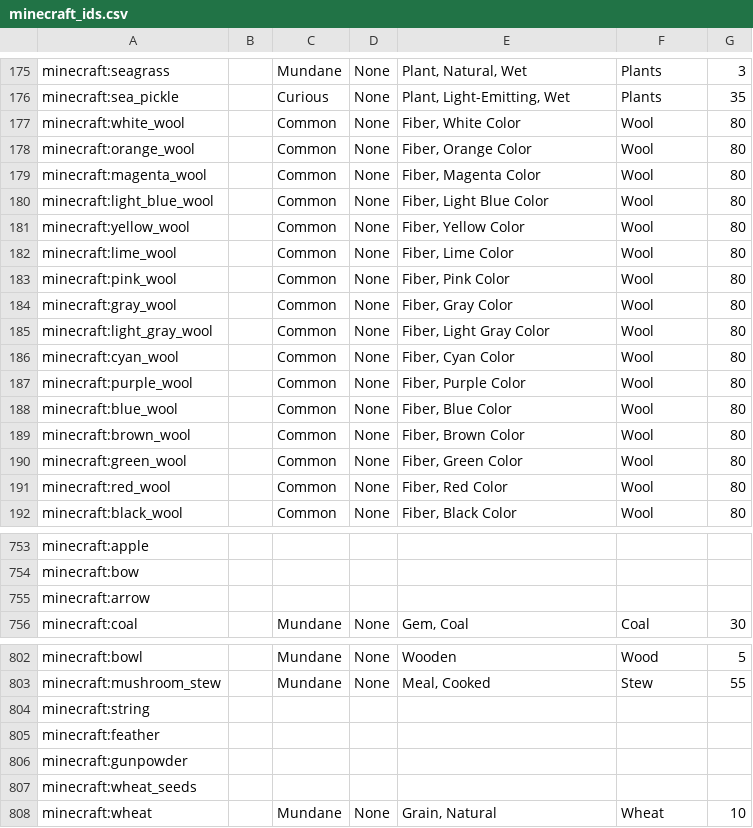
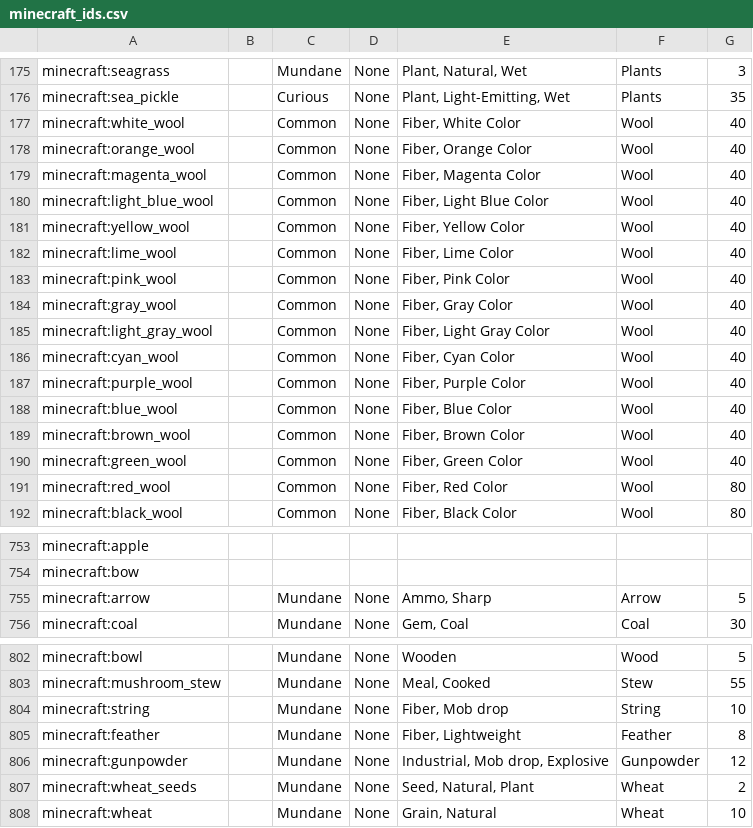
Before and after one commit to Nullify2804/autoquest-mods, a CSV file: minecraft_ids.csv, drawn as a sheet; only a part is shown, gaps mark what is left out; the diff covers the shown part only.

Commit message:
Added a few mob drops, arrows, and wool rebalance (356)

```diff
--- a/minecraft_ids.csv
+++ b/minecraft_ids.csv
@@ -176,16 +176,16 @@ minecraft:seagrass,,Mundane,None,"Plant, Natural, Wet",Plants,3
 minecraft:sea_pickle,,Curious,None,"Plant, Light-Emitting, Wet",Plants,35
-minecraft:white_wool,,Common,None,"Fiber, White Color",Wool,80
-minecraft:orange_wool,,Common,None,"Fiber, Orange Color",Wool,80
-minecraft:magenta_wool,,Common,None,"Fiber, Magenta Color",Wool,80
-minecraft:light_blue_wool,,Common,None,"Fiber, Light Blue Color",Wool,80
-minecraft:yellow_wool,,Common,None,"Fiber, Yellow Color",Wool,80
-minecraft:lime_wool,,Common,None,"Fiber, Lime Color",Wool,80
-minecraft:pink_wool,,Common,None,"Fiber, Pink Color",Wool,80
-minecraft:gray_wool,,Common,None,"Fiber, Gray Color",Wool,80
-minecraft:light_gray_wool,,Common,None,"Fiber, Light Gray Color",Wool,80
-minecraft:cyan_wool,,Common,None,"Fiber, Cyan Color",Wool,80
-minecraft:purple_wool,,Common,None,"Fiber, Purple Color",Wool,80
-minecraft:blue_wool,,Common,None,"Fiber, Blue Color",Wool,80
-minecraft:brown_wool,,Common,None,"Fiber, Brown Color",Wool,80
-minecraft:green_wool,,Common,None,"Fiber, Green Color",Wool,80
+minecraft:white_wool,,Common,None,"Fiber, White Color",Wool,40
+minecraft:orange_wool,,Common,None,"Fiber, Orange Color",Wool,40
+minecraft:magenta_wool,,Common,None,"Fiber, Magenta Color",Wool,40
+minecraft:light_blue_wool,,Common,None,"Fiber, Light Blue Color",Wool,40
+minecraft:yellow_wool,,Common,None,"Fiber, Yellow Color",Wool,40
+minecraft:lime_wool,,Common,None,"Fiber, Lime Color",Wool,40
+minecraft:pink_wool,,Common,None,"Fiber, Pink Color",Wool,40
+minecraft:gray_wool,,Common,None,"Fiber, Gray Color",Wool,40
+minecraft:light_gray_wool,,Common,None,"Fiber, Light Gray Color",Wool,40
+minecraft:cyan_wool,,Common,None,"Fiber, Cyan Color",Wool,40
+minecraft:purple_wool,,Common,None,"Fiber, Purple Color",Wool,40
+minecraft:blue_wool,,Common,None,"Fiber, Blue Color",Wool,40
+minecraft:brown_wool,,Common,None,"Fiber, Brown Color",Wool,40
+minecraft:green_wool,,Common,None,"Fiber, Green Color",Wool,40
 minecraft:red_wool,,Common,None,"Fiber, Red Color",Wool,80
@@ -754,3 +754,3 @@ minecraft:apple,,,,,,
 minecraft:bow,,,,,,
-minecraft:arrow,,,,,,
+minecraft:arrow,,Mundane,None,"Ammo, Sharp",Arrow,5
 minecraft:coal,,Mundane,None,"Gem, Coal",Coal,30
@@ -803,6 +803,6 @@ minecraft:bowl,,Mundane,None,Wooden,Wood,5
 minecraft:mushroom_stew,,Mundane,None,"Meal, Cooked",Stew,55
-minecraft:string,,,,,,
-minecraft:feather,,,,,,
-minecraft:gunpowder,,,,,,
-minecraft:wheat_seeds,,,,,,
+minecraft:string,,Mundane,None,"Fiber, Mob drop",String,10
+minecraft:feather,,Mundane,None,"Fiber, Lightweight",Feather,8
+minecraft:gunpowder,,Mundane,None,"Industrial, Mob drop, Explosive",Gunpowder,12
+minecraft:wheat_seeds,,Mundane,None,"Seed, Natural, Plant",Wheat,2
 minecraft:wheat,,Mundane,None,"Grain, Natural",Wheat,10
```
Also changed, not shown: 6 edited cells elsewhere in this file.
